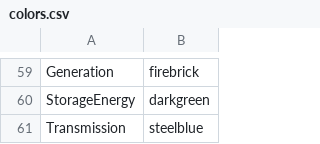
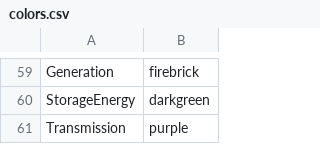
Before and after one commit to ESMAP-World-Bank-Group/EPM, a CSV file: epm/postprocessing/static/colors.csv, drawn as a sheet; only a part is shown, gaps mark what is left out.

```diff
--- a/epm/postprocessing/static/colors.csv
+++ b/epm/postprocessing/static/colors.csv
@@ -60,2 +60,2 @@ Generation,firebrick
 StorageEnergy,darkgreen
-Transmission,steelblue
+Transmission,purple
```
Also changed, not shown: 7 other files.
